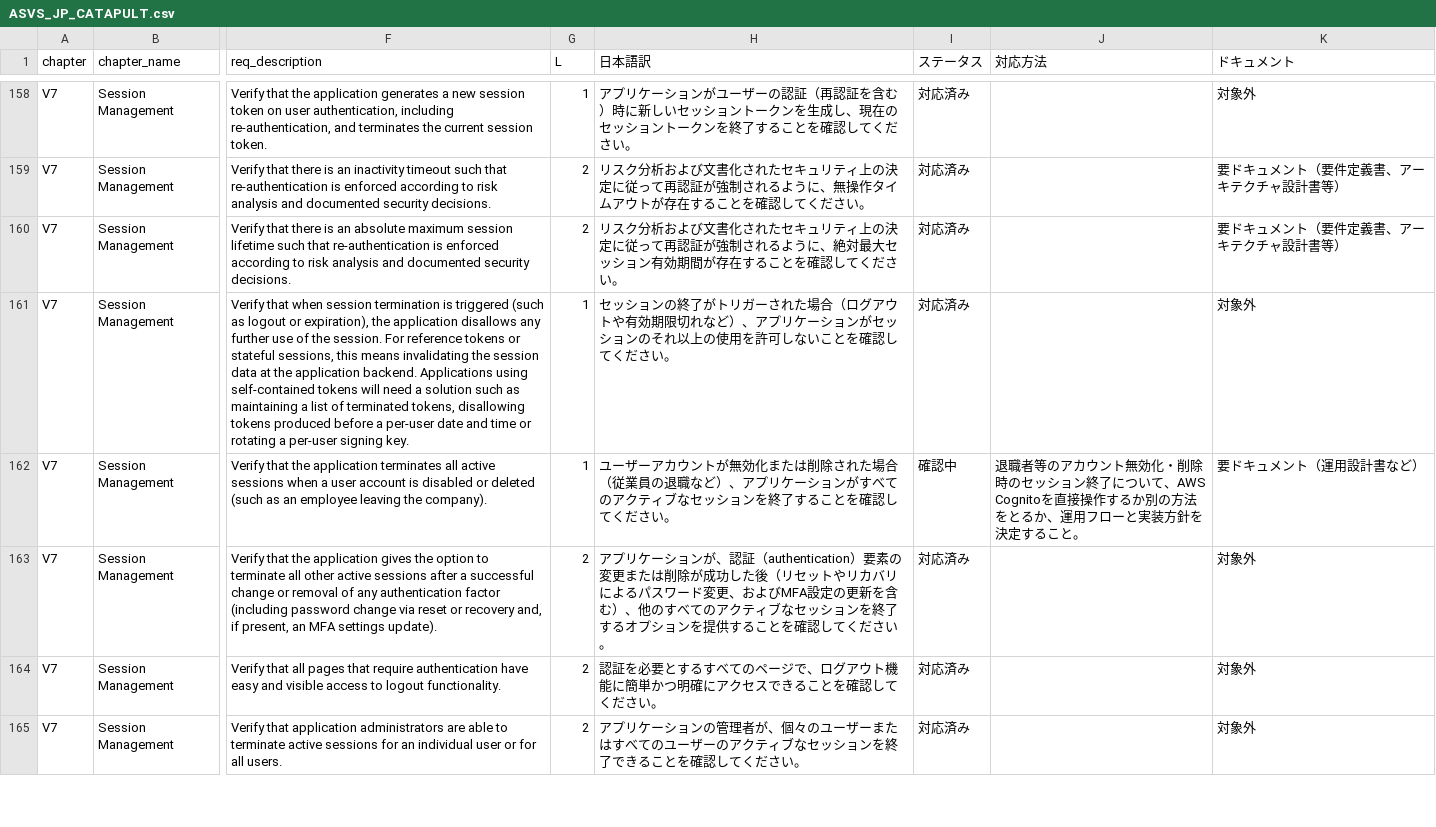
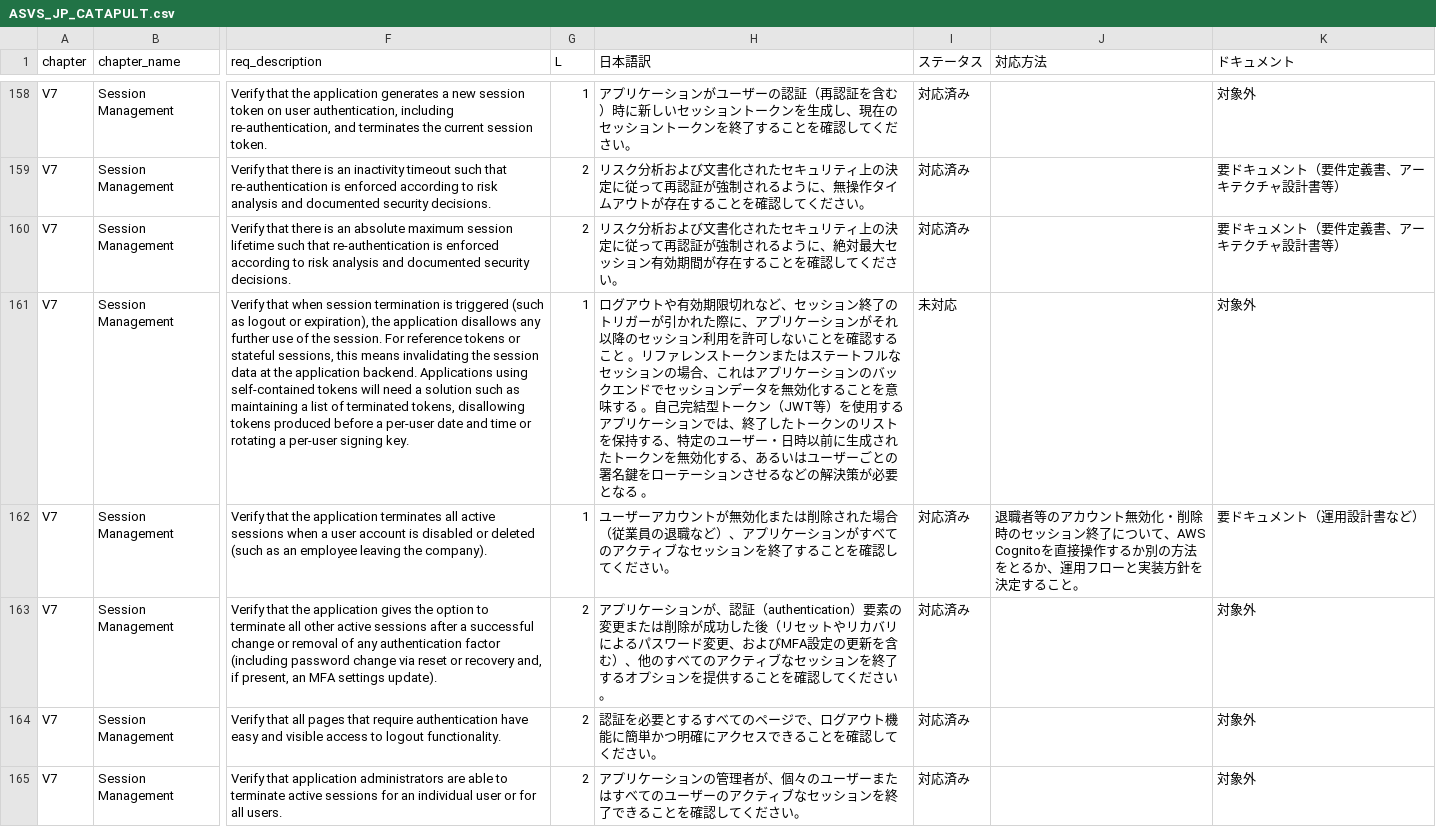
Before and after one commit to mkrs-hb4/OWASP_ASVS_JP, a CSV file: sample/ASVS_JP_CATAPULT.csv, drawn as a sheet; only a part is shown, gaps mark what is left out; the diff covers the shown part only; the diff names each change by its address in the sheet, - before the commit and + after, or states it on an @@ line.

Commit message:
mod V7

```diff
--- a/sample/ASVS_JP_CATAPULT.csv
+++ b/sample/ASVS_JP_CATAPULT.csv
-H161 (日本語訳): セッションの終了がトリガーされた場合（ログアウトや有効期限切れなど）、アプリケーションがセッションのそれ以上の使用を許可しないことを確認してください。
+H161 (日本語訳): ログアウトや有効期限切れなど、セッション終了のトリガーが引かれた際に、アプリケーションがそれ以降のセッション利用を許可しないことを確認すること 。リファレンストークンまたはステートフルなセッションの場合、これはアプリケーションのバックエンドでセッションデータを無効化することを意味する 。自己完結型トークン（JWT等）を使用するアプリケーションでは、終了したトークンのリストを保持する、特定のユーザー・日時以前に生成されたトークンを無効化する、あるいはユーザーごとの署名鍵をローテーションさせるなどの解決策が必要となる 。
-I161 (ステータス): 対応済み
+I161 (ステータス): 未対応
-I162 (ステータス): 確認中
+I162 (ステータス): 対応済み
```
Also changed, not shown: 8 edited cells elsewhere in this file.
